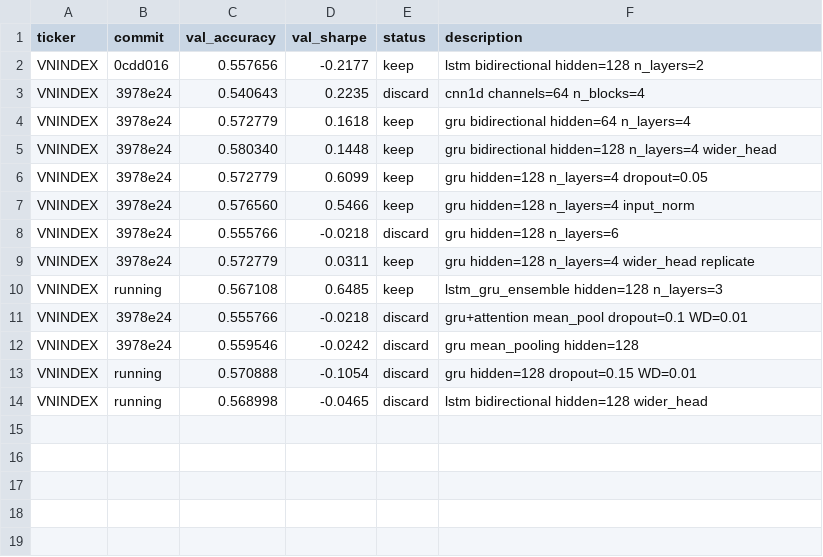
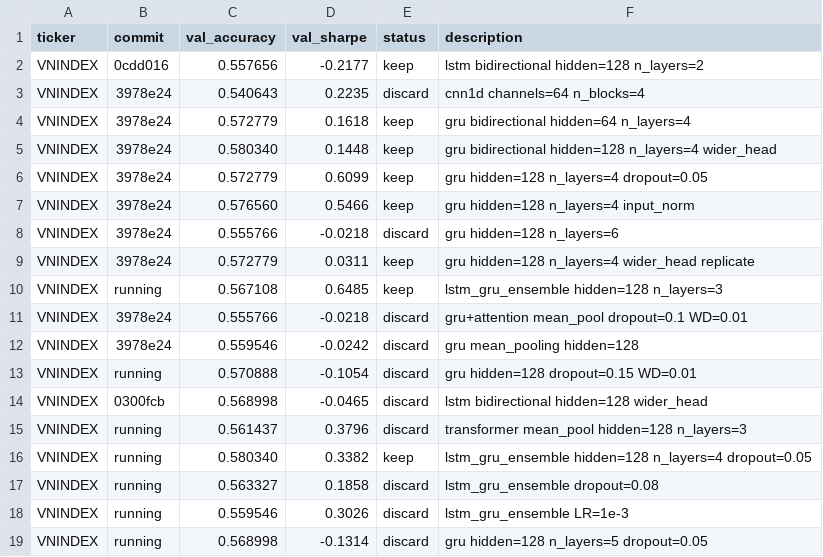
Before and after one commit to shironeko2707/financex, a TSV file: results.tsv, drawn as a sheet.

Commit message:
batch 3 runs 1-5: ensemble sharpe=0.65, best acc=0.5803

```diff
--- a/results.tsv
+++ b/results.tsv
@@ -13,2 +13,7 @@ VNINDEX	3978e24	0.559546	-0.0242	discard	gru mean_pooling hidden=128
 VNINDEX	running	0.570888	-0.1054	discard	gru hidden=128 dropout=0.15 WD=0.01
-VNINDEX	running	0.568998	-0.0465	discard	lstm bidirectional hidden=128 wider_head
+VNINDEX	0300fcb	0.568998	-0.0465	discard	lstm bidirectional hidden=128 wider_head
+VNINDEX	running	0.561437	0.3796	discard	transformer mean_pool hidden=128 n_layers=3
+VNINDEX	running	0.580340	0.3382	keep	lstm_gru_ensemble hidden=128 n_layers=4 dropout=0.05
+VNINDEX	running	0.563327	0.1858	discard	lstm_gru_ensemble dropout=0.08
+VNINDEX	running	0.559546	0.3026	discard	lstm_gru_ensemble LR=1e-3
+VNINDEX	running	0.568998	-0.1314	discard	gru hidden=128 n_layers=5 dropout=0.05
```
Also changed, not shown: 1 other file.
